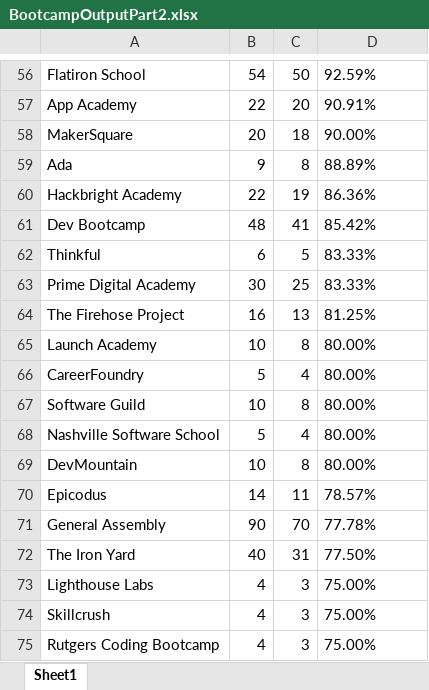
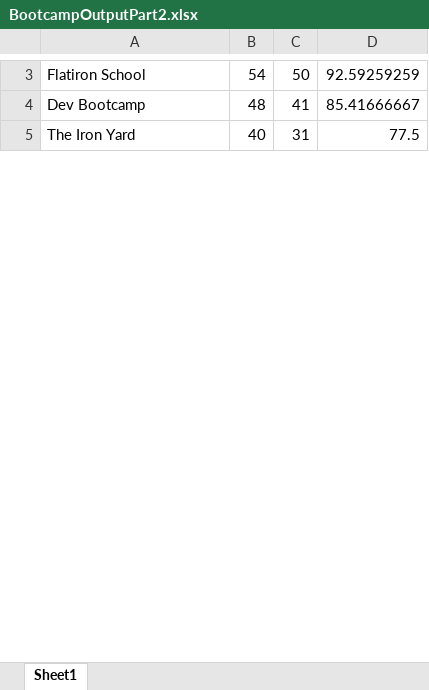
Before and after one commit to NUbee65/pandas-challenge, an Excel workbook: Mini-Project/Mini-Project-Part-2/output/BootcampOutputPart2.xlsx, sheet Sheet1, drawn as a sheet; only a part is shown, gaps mark what is left out; values as stored, in another font and other column widths than the file's, no borders; removed rows and columns are numbered as before the commit, all else as after; the diff covers the shown part only; the diff names each change by its address in the sheet, - before the commit and + after, or states it on an @@ line.

```diff
--- a/Mini-Project/Mini-Project-Part-2/output/BootcampOutputPart2.xlsx (sheet Sheet1)
+++ b/Mini-Project/Mini-Project-Part-2/output/BootcampOutputPart2.xlsx (sheet Sheet1)
-D3: 92.59%
+D3: 92.59259259
-row 57: App Academy | 22 | 20 | 90.91%
-row 58: MakerSquare | 20 | 18 | 90.00%
-row 59: Ada | 9 | 8 | 88.89%
-row 60: Hackbright Academy | 22 | 19 | 86.36%
-D4: 85.42%
+D4: 85.41666667
-row 62: Thinkful | 6 | 5 | 83.33%
-row 63: Prime Digital Academy | 30 | 25 | 83.33%
-row 64: The Firehose Project | 16 | 13 | 81.25%
-row 65: Launch Academy | 10 | 8 | 80.00%
-row 66: CareerFoundry | 5 | 4 | 80.00%
-row 67: Software Guild | 10 | 8 | 80.00%
-row 68: Nashville Software School | 5 | 4 | 80.00%
-row 69: DevMountain | 10 | 8 | 80.00%
-row 70: Epicodus | 14 | 11 | 78.57%
-row 71: General Assembly | 90 | 70 | 77.78%
-D5: 77.50%
+D5: 77.5
-row 73: Lighthouse Labs | 4 | 3 | 75.00%
-row 74: Skillcrush | 4 | 3 | 75.00%
-row 75: Rutgers Coding Bootcamp | 4 | 3 | 75.00%
```
Also changed, not shown: 5 added rows and 109 removed rows elsewhere in this sheet, Mini-Project/Mini-Project-Part-1/output/BootcampOutputPart1 - Backup (1).xlsx, Mini-Project/Mini-Project-Part-1/output/BootcampOutputPart1.xlsx, 5 other files.
